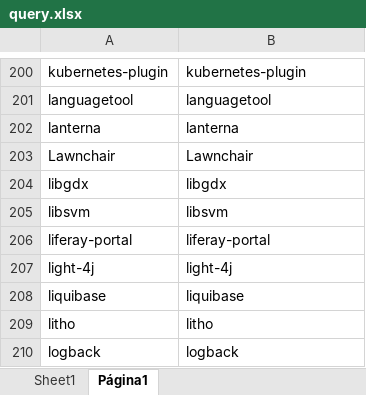
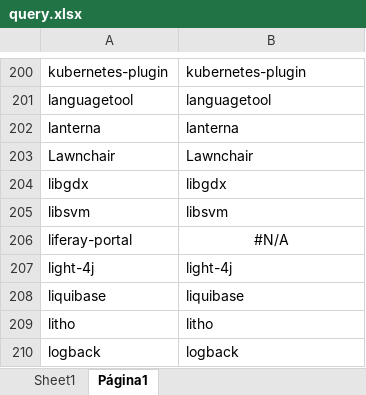
Before and after one commit to gems-uff/db-mining, an Excel workbook: resources/query.xlsx, sheet Página1, drawn as a sheet; only a part is shown, gaps mark what is left out; values as stored, in another font and other column widths than the file's, no borders; charts and pictures not drawn; the diff names each change by its address in the sheet, - before the commit and + after, or states it on an @@ line.

```diff
--- a/resources/query.xlsx (sheet Página1)
+++ b/resources/query.xlsx (sheet Página1)
-B206: liferay-portal
+B206: #N/A
-B206 alignment: left
+B206 alignment: center
```
Also changed, not shown: sheet Sheet1, charts or pictures, resources/count_sql.xlsx, src/output.xlsx, 8 other files.
